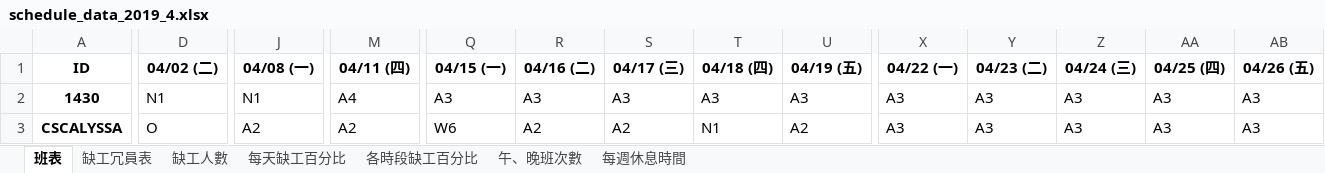
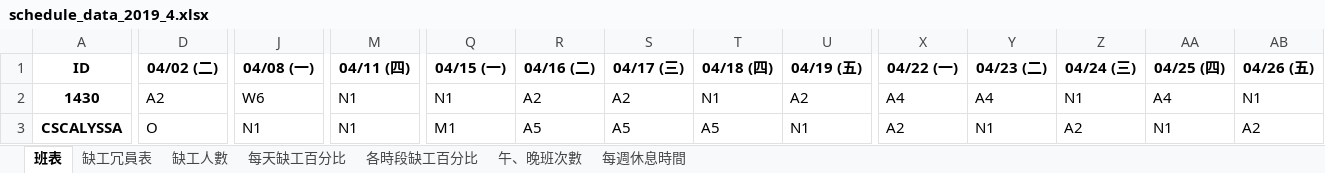
Before and after one commit to h920032/IM_project, an Excel workbook: schedule_data_2019_4.xlsx, sheet 班表, drawn as a sheet; only a part is shown, gaps mark what is left out; values as stored, in another font and other column widths than the file's, no borders; the diff covers the shown part only; the diff names each change by its address in the sheet, - before the commit and + after, or states it on an @@ line.

```diff
--- a/schedule_data_2019_4.xlsx (sheet 班表)
+++ b/schedule_data_2019_4.xlsx (sheet 班表)
-D2 (04/02 (二)): N1
+D2 (04/02 (二)): A2
-J2 (04/08 (一)): N1
+J2 (04/08 (一)): W6
-M2 (04/11 (四)): A4
+M2 (04/11 (四)): N1
-Q2 (04/15 (一)): A3
+Q2 (04/15 (一)): N1
-R2 (04/16 (二)): A3
+R2 (04/16 (二)): A2
-S2 (04/17 (三)): A3
+S2 (04/17 (三)): A2
-T2 (04/18 (四)): A3
+T2 (04/18 (四)): N1
-U2 (04/19 (五)): A3
+U2 (04/19 (五)): A2
-X2 (04/22 (一)): A3
+X2 (04/22 (一)): A4
-Y2 (04/23 (二)): A3
+Y2 (04/23 (二)): A4
-Z2 (04/24 (三)): A3
+Z2 (04/24 (三)): N1
-AA2 (04/25 (四)): A3
+AA2 (04/25 (四)): A4
-AB2 (04/26 (五)): A3
+AB2 (04/26 (五)): N1
-J3 (04/08 (一)): A2
+J3 (04/08 (一)): N1
-M3 (04/11 (四)): A2
+M3 (04/11 (四)): N1
-Q3 (04/15 (一)): W6
+Q3 (04/15 (一)): M1
-R3 (04/16 (二)): A2
+R3 (04/16 (二)): A5
-S3 (04/17 (三)): A2
+S3 (04/17 (三)): A5
-T3 (04/18 (四)): N1
+T3 (04/18 (四)): A5
-U3 (04/19 (五)): A2
+U3 (04/19 (五)): N1
-X3 (04/22 (一)): A3
+X3 (04/22 (一)): A2
-Y3 (04/23 (二)): A3
+Y3 (04/23 (二)): N1
-Z3 (04/24 (三)): A3
+Z3 (04/24 (三)): A2
-AA3 (04/25 (四)): A3
+AA3 (04/25 (四)): N1
-AB3 (04/26 (五)): A3
+AB3 (04/26 (五)): A2
```
Also changed, not shown: 459 edited cells elsewhere in this sheet, sheet 缺工冗員表, sheet 每週休息時間, sheet 缺工人數, sheet 午、晚班次數, sheet 每天缺工百分比, sheet 各時段缺工百分比, 10 other files.
